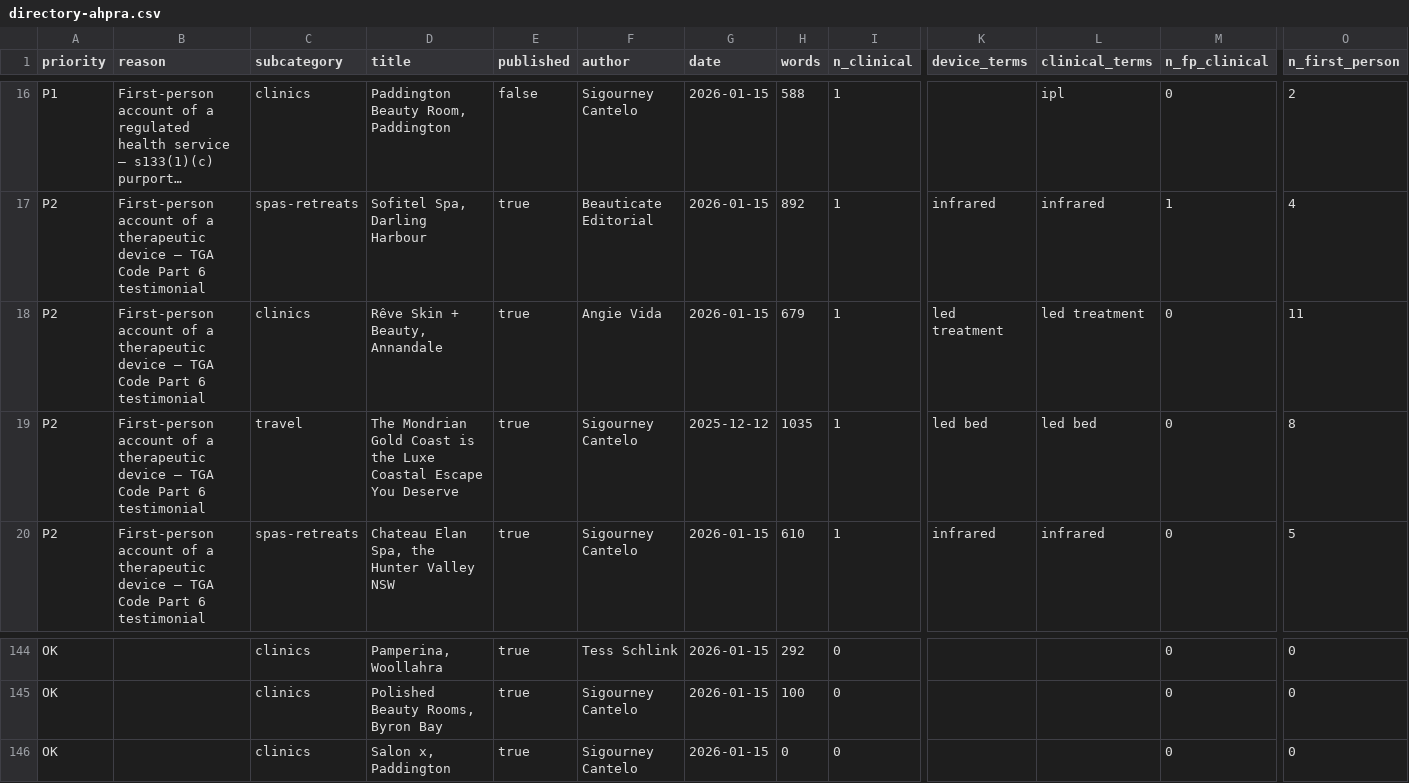
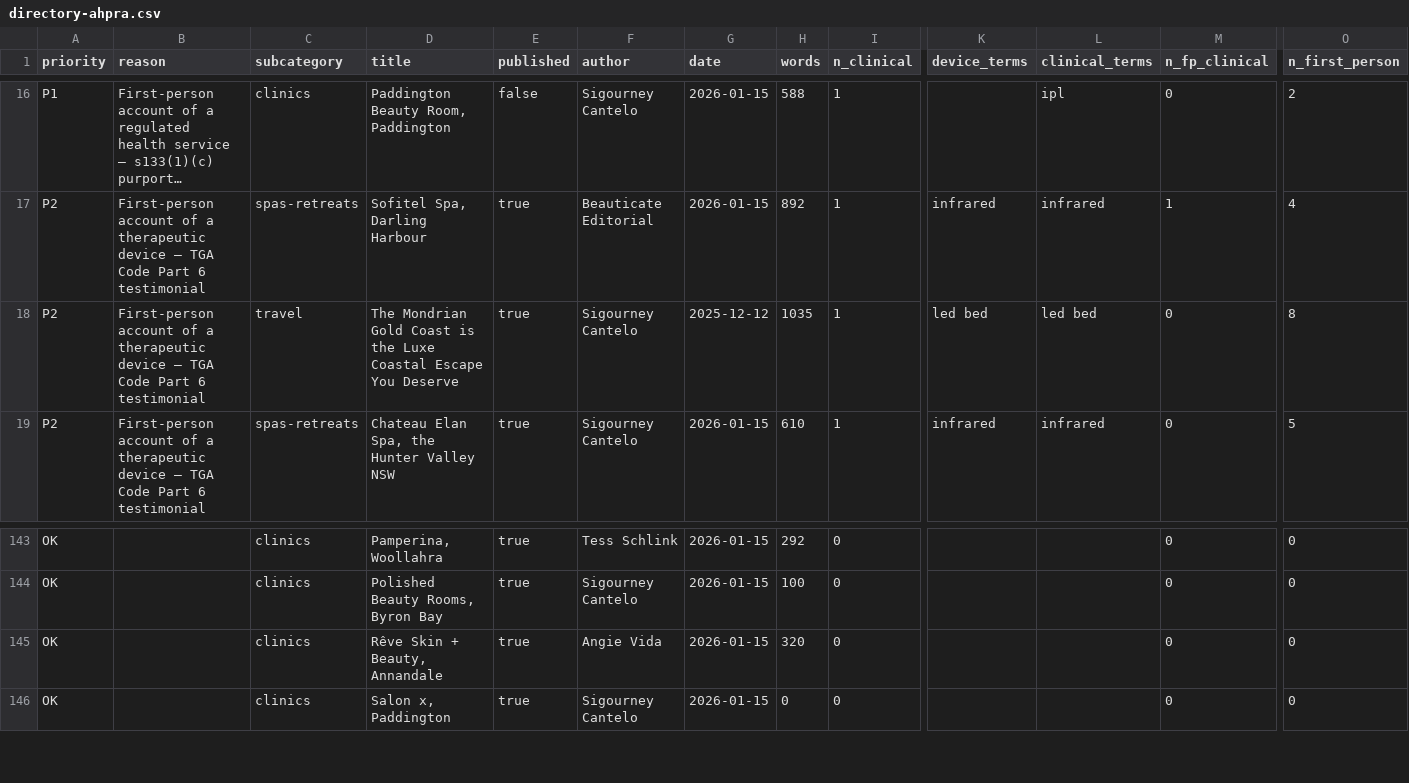
Before and after one commit to sigourneycantelo/beauticate-website, a CSV file: docs/audit/directory-ahpra.csv, drawn as a sheet; only a part is shown, gaps mark what is left out; long unchanged cells end in …; removed rows and columns are numbered as before the commit, all else as after; rows hold the shown columns only; the diff names each change by its address in the sheet, - before the commit and + after, or states it on an @@ line.

```diff
--- a/docs/audit/directory-ahpra.csv
+++ b/docs/audit/directory-ahpra.csv
-row 18: P2 | First-person account of a therapeutic device — TGA Code Part 6 testimonial | clinics | Rêve Skin + Beauty, Annandale | true | Angie Vida | 2026-01-15 | 679 | 1 | led treatment | led treatment | 0 | 11
+row 145: OK |  | clinics | Rêve Skin + Beauty, Annandale | true | Angie Vida | 2026-01-15 | 320 | 0 |  |  | 0 | 0
```
Also changed, not shown: 1 other file.
